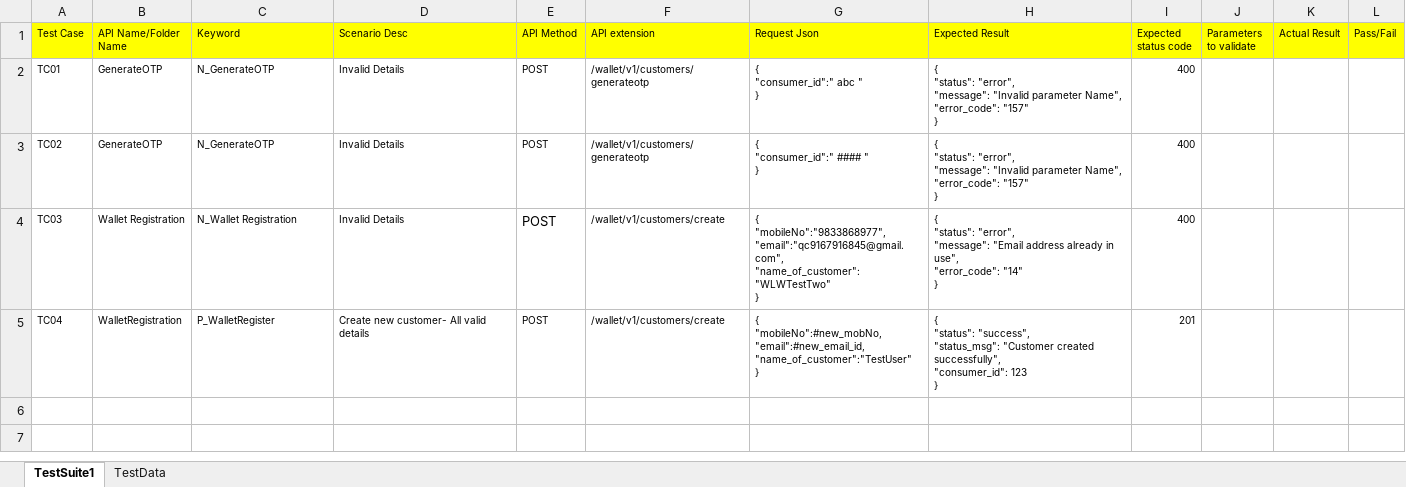
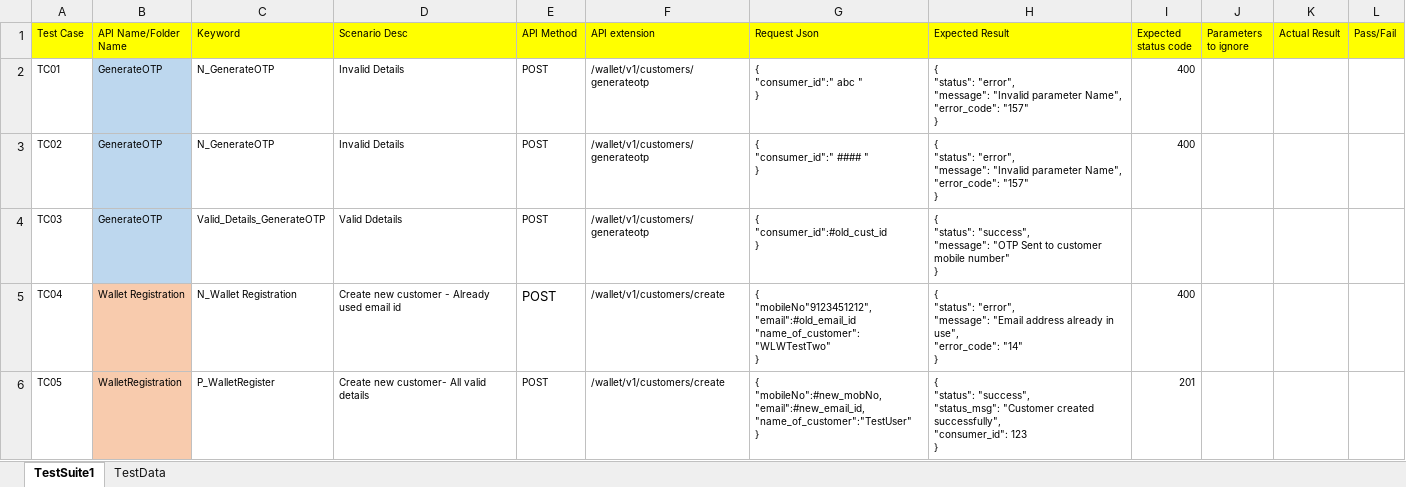
Before and after one commit to PrashantSelenium/APITest, an Excel workbook: TestCase Repository.xlsx, sheet TestSuite1, drawn as a sheet; only a part is shown; values as stored, in another font and other column widths than the file's, no borders; ↵ is a line break in a cell; the diff covers the shown part only; the diff names each change by its address in the sheet, - before the commit and + after, or states it on an @@ line.

Commit message:
Get Method changes + test case additon + random generator

```diff
--- a/TestCase Repository.xlsx (sheet TestSuite1)
+++ b/TestCase Repository.xlsx (sheet TestSuite1)
-J1: Parameters to validate
+J1: Parameters to ignore
-B2:B4 fill: none
+B2:B4 fill: #BDD7EE
-B4 (API Name/Folder Name): Wallet Registration
+B4 (API Name/Folder Name): GenerateOTP
-C4 (Keyword): N_Wallet Registration
+C4 (Keyword): Valid_Details_GenerateOTP
-D4 (Scenario Desc): Invalid Details
+D4 (Scenario Desc): Valid Ddetails
@@ E4 text size: smaller @@
-F4 (API extension): /wallet/v1/customers/create
+F4 (API extension): /wallet/v1/customers/generateotp
-G4 (Request Json): { ↵ "mobileNo":"9833868977", ↵ "email":"qc9167916845@gmail.com", ↵ "name_of_customer":"WLWTestTwo" ↵ }
+G4 (Request Json): { ↵ "consumer_id":#old_cust_id ↵ }
-H4 (Expected Result): { ↵ "status": "error", ↵ "message": "Email address already in use", ↵ "error_code": "14" ↵ }
+H4 (Expected Result): { ↵ "status": "success", ↵ "message": "OTP Sent to customer mobile number" ↵ }
-I4 (Expected status code): 400
+I4 (Expected status code): (empty)
-B5 (API Name/Folder Name): WalletRegistration
+B5 (API Name/Folder Name): Wallet Registration
-B5 fill: none
+B5 fill: #F8CBAD
-C5 (Keyword): P_WalletRegister
+C5 (Keyword): N_Wallet Registration
-D5 (Scenario Desc): Create new customer- All valid details
+D5 (Scenario Desc): Create new customer - Already used email id
@@ E5 text size: larger @@
-G5 (Request Json): { ↵ "mobileNo":#new_mobNo, ↵ "email":#new_email_id, ↵ "name_of_customer":"TestUser" ↵ }
+G5 (Request Json): { ↵ "mobileNo"9123451212", ↵ "email":#old_email_id ↵ "name_of_customer":"WLWTestTwo" ↵ }
-H5 (Expected Result): { ↵ "status": "success", ↵ "status_msg": "Customer created successfully", ↵ "consumer_id": 123 ↵ }
+H5 (Expected Result): { ↵ "status": "error", ↵ "message": "Email address already in use", ↵ "error_code": "14" ↵ }
-I5 (Expected status code): 201
+I5 (Expected status code): 400
+row 6: TC05 | WalletRegistration | P_WalletRegister | Create new customer- All valid details | POST | /wallet/v1/customers/create | { ↵ "mobileNo":#new_mobNo, ↵ "email":#new_email_id, ↵ "name_of_customer":"TestUser" ↵ } | { ↵ "status": "success", ↵ "status_msg": "Customer created successfully", ↵ "consumer_id": 123 ↵ } | 201
```
Also changed, not shown: 26 added rows elsewhere in this sheet, sheet TestData, 5 other files.
